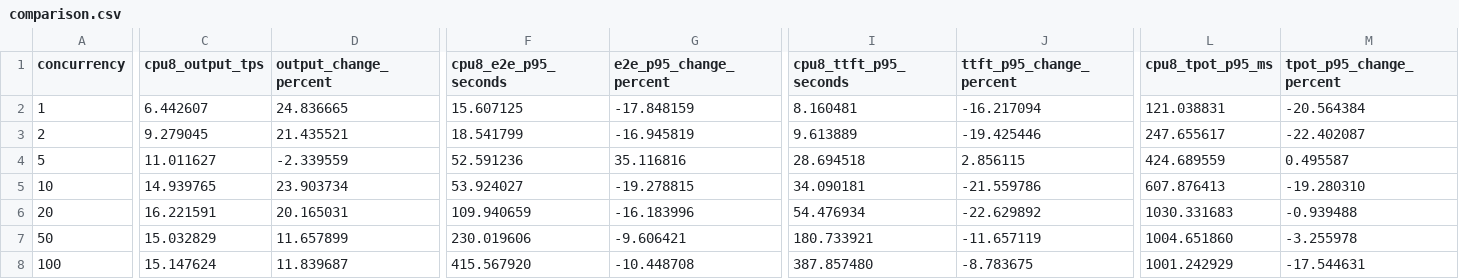
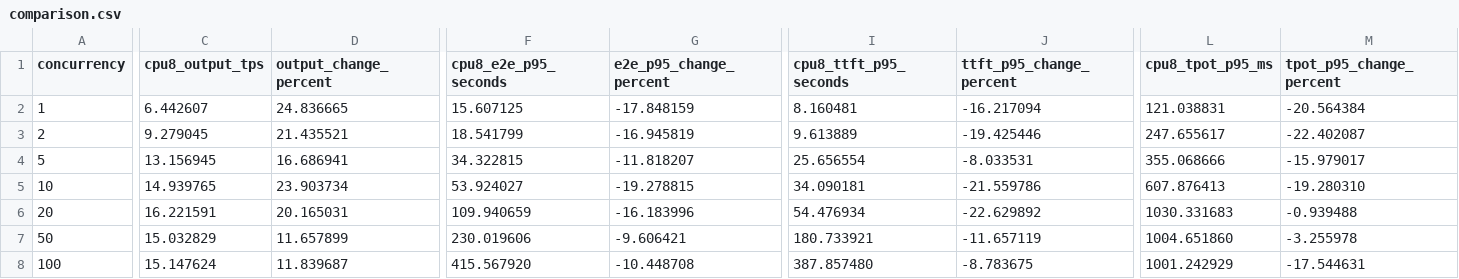
Before and after one commit to kimun608/k8s-llm-serving, a CSV file: benchmark/results/comparison-cpu8/comparison.csv, drawn as a sheet; only a part is shown, gaps mark what is left out; the diff covers the shown part only; the diff names each change by its address in the sheet, - before the commit and + after, or states it on an @@ line.

Commit message:
test: repeat 8-core concurrency-5 benchmark

```diff
--- a/benchmark/results/comparison-cpu8/comparison.csv
+++ b/benchmark/results/comparison-cpu8/comparison.csv
-C4 (cpu8_output_tps): 11.011627
+C4 (cpu8_output_tps): 13.156945
-D4 (output_change_percent): -2.339559
+D4 (output_change_percent): 16.686941
-F4 (cpu8_e2e_p95_seconds): 52.591236
+F4 (cpu8_e2e_p95_seconds): 34.322815
-G4 (e2e_p95_change_percent): 35.116816
+G4 (e2e_p95_change_percent): -11.818207
-I4 (cpu8_ttft_p95_seconds): 28.694518
+I4 (cpu8_ttft_p95_seconds): 25.656554
-J4 (ttft_p95_change_percent): 2.856115
+J4 (ttft_p95_change_percent): -8.033531
-L4 (cpu8_tpot_p95_ms): 424.689559
+L4 (cpu8_tpot_p95_ms): 355.068666
-M4 (tpot_p95_change_percent): 0.495587
+M4 (tpot_p95_change_percent): -15.979017
```
Also changed, not shown: 2 edited cells elsewhere in this file, benchmark/results/baseline-cpu8/summary.csv, 27 other files.
